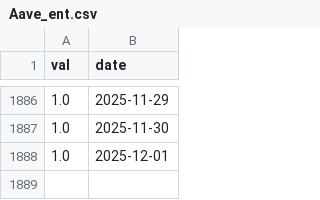
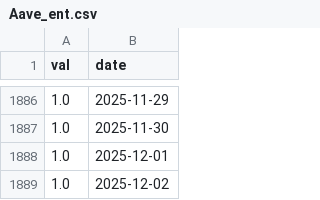
Before and after one commit to SciEcon/SoK_Blockchain_Decentralization, a CSV file: Data_TokenIndex/Aave_ent.csv, drawn as a sheet; only a part is shown, gaps mark what is left out; the diff names each change by its address in the sheet, - before the commit and + after, or states it on an @@ line.

```diff
--- a/Data_TokenIndex/Aave_ent.csv
+++ b/Data_TokenIndex/Aave_ent.csv
+row 1889: 1.0 | 2025-12-02
```
Also changed, not shown: Data_TokenIndex/Bal_ent.csv, Data_TokenIndex/Bnt_ent.csv, 16 other files.
